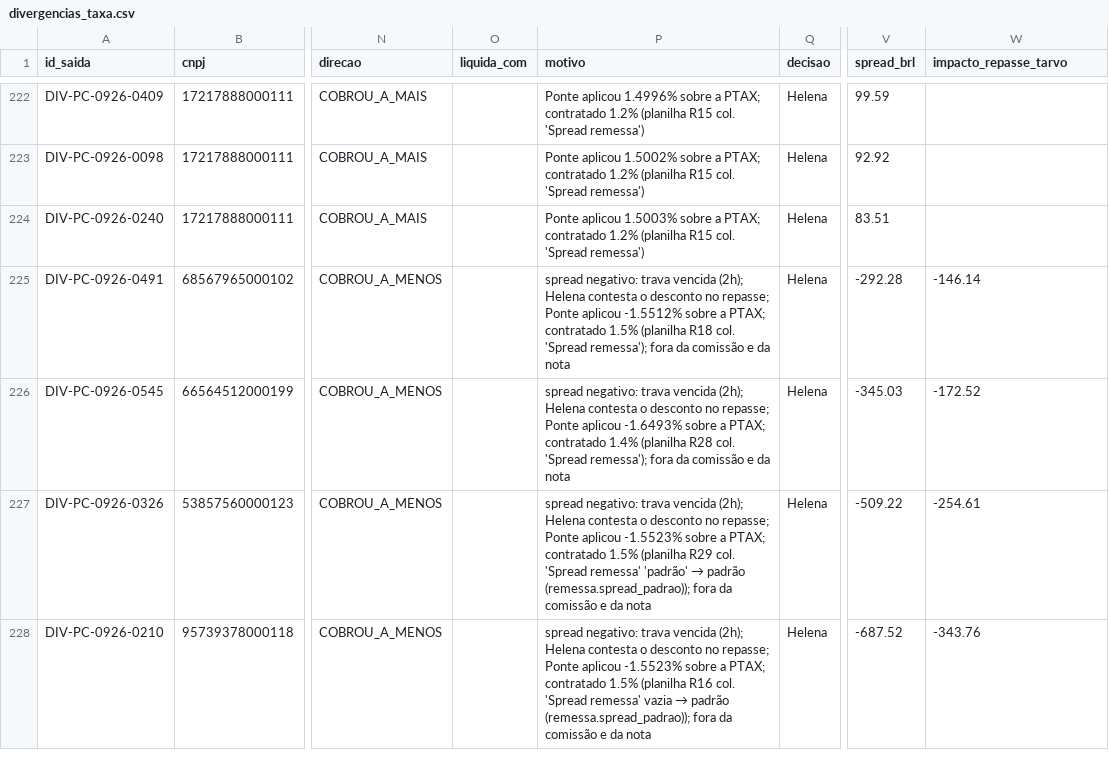
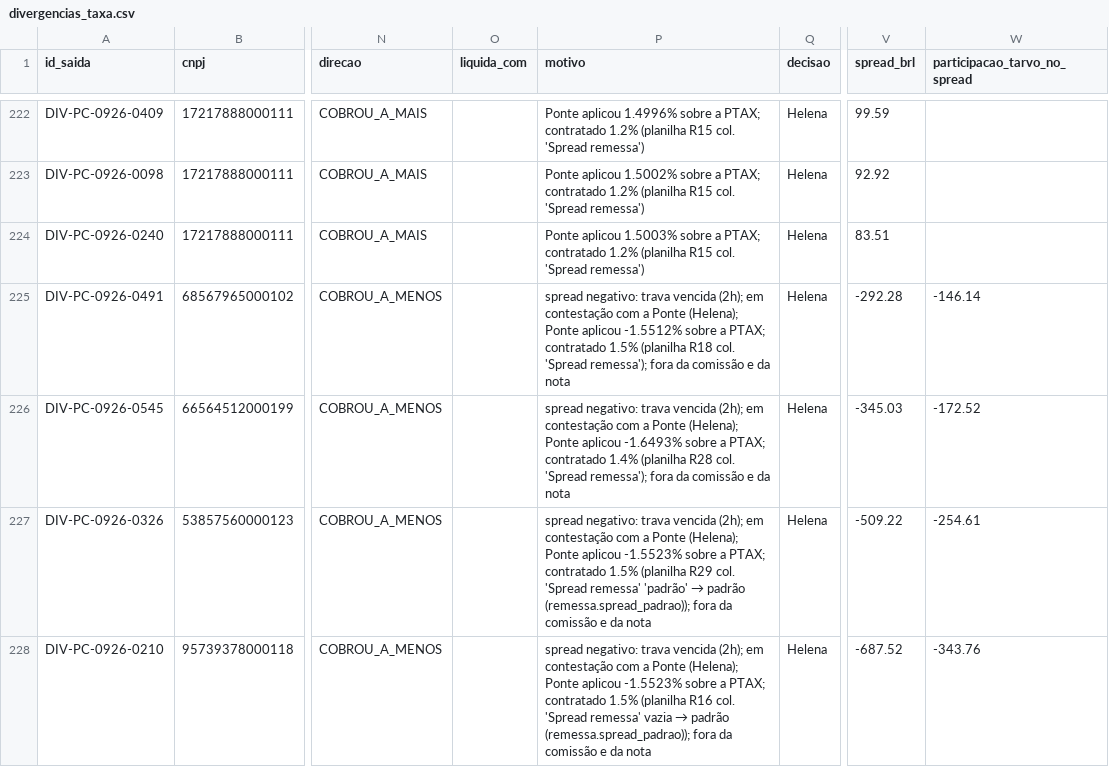
Before and after one commit to LandLandeiro/lucca-fechamento-mensal, a CSV file: saida/divergencias_taxa.csv, drawn as a sheet; only a part is shown, gaps mark what is left out; the diff names each change by its address in the sheet, - before the commit and + after, or states it on an @@ line.

```diff
--- a/saida/divergencias_taxa.csv
+++ b/saida/divergencias_taxa.csv
-W1: impacto_repasse_tarvo
+W1: participacao_tarvo_no_spread
-P225 (motivo): …vencida (2h); Helena contesta o desconto no repasse; Ponte aplicou…
+P225 (motivo): …vencida (2h); em contestação com a Ponte (Helena); Ponte aplicou…
-P226 (motivo): …vencida (2h); Helena contesta o desconto no repasse; Ponte aplicou…
+P226 (motivo): …vencida (2h); em contestação com a Ponte (Helena); Ponte aplicou…
-P227 (motivo): …vencida (2h); Helena contesta o desconto no repasse; Ponte aplicou…
+P227 (motivo): …vencida (2h); em contestação com a Ponte (Helena); Ponte aplicou…
-P228 (motivo): …vencida (2h); Helena contesta o desconto no repasse; Ponte aplicou…
+P228 (motivo): …vencida (2h); em contestação com a Ponte (Helena); Ponte aplicou…
```
Also changed, not shown: saida/lancamentos_classificados.csv, saida/pendencias.csv, 18 other files.
